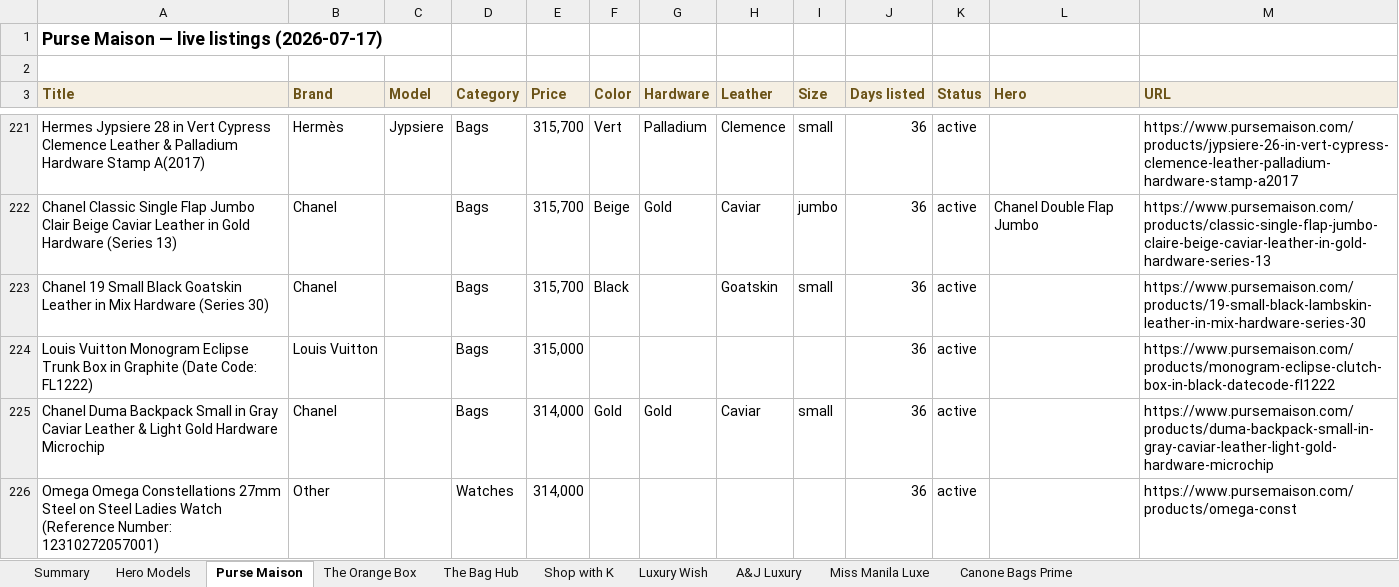
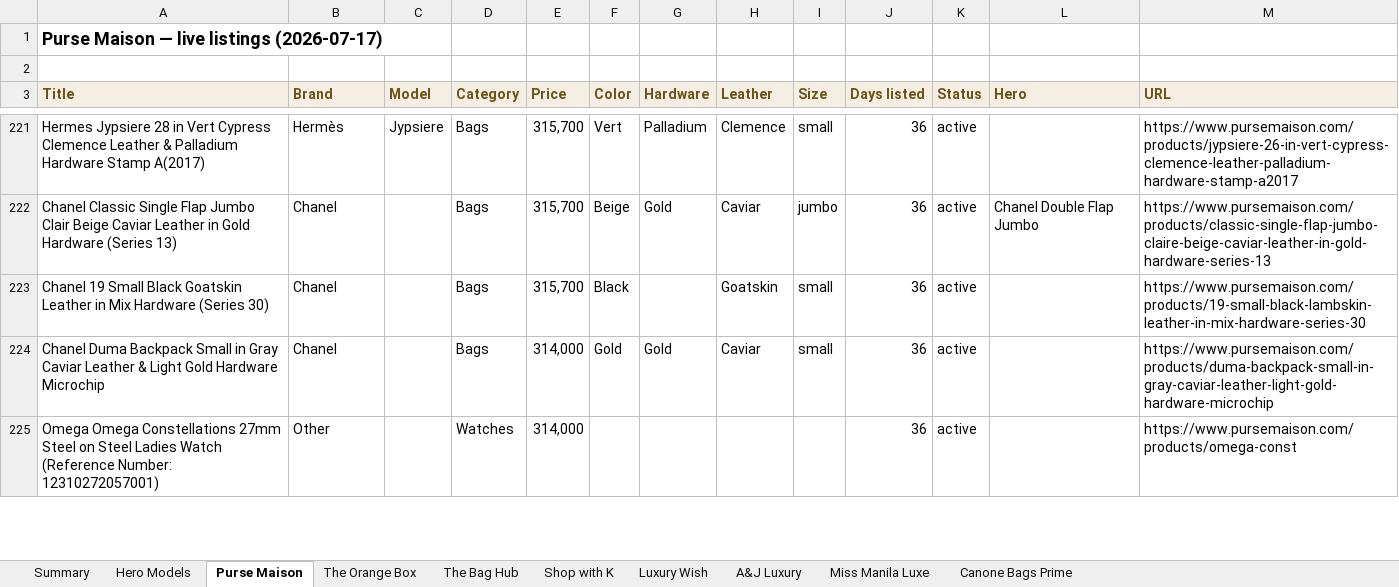
Before and after one commit to rbbincal-cpu/bag-intel, an Excel workbook: exports/bag-intel-2026-07-17.xlsx, sheet Purse Maison, drawn as a sheet; only a part is shown, gaps mark what is left out; values as stored, in another font and other column widths than the file's, no borders; removed rows and columns are numbered as before the commit, all else as after; the diff covers the shown part only; the diff names each change by its address in the sheet, - before the commit and + after, or states it on an @@ line.

```diff
--- a/exports/bag-intel-2026-07-17.xlsx (sheet Purse Maison)
+++ b/exports/bag-intel-2026-07-17.xlsx (sheet Purse Maison)
-row 224: Louis Vuitton Monogram Eclipse Trunk Box in Graphite (Date Code: FL1222) | Louis Vuitton |  | Bags | 315,000 |  |  |  |  | 36 | active |  | https://www.pursemaison.com/products/monogram-eclipse-clutch-box-in-black-datecode-fl1222
```
Also changed, not shown: 2 added rows and 2 removed rows elsewhere in this sheet, sheet A&J Luxury, sheet Summary, 2 other files.
